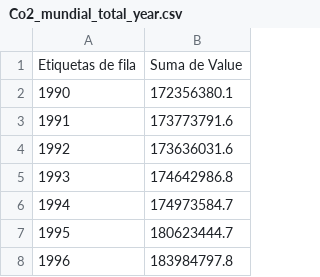
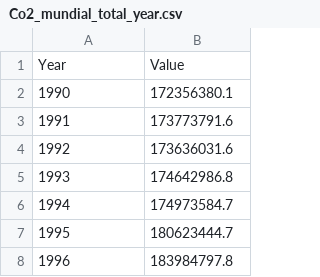
Before and after one commit to karinafustamante/co2, a CSV file: Co2_mundial_total_year.csv, drawn as a sheet; only a part is shown; removed rows and columns are numbered as before the commit, all else as after; the diff names each change by its address in the sheet, - before the commit and + after, or states it on an @@ line.

Commit message:
Update Co2_mundial_total_year.csv

```diff
--- a/Co2_mundial_total_year.csv
+++ b/Co2_mundial_total_year.csv
-row 1: Etiquetas de fila | Suma de Value
+row 1: Year | Value
```
